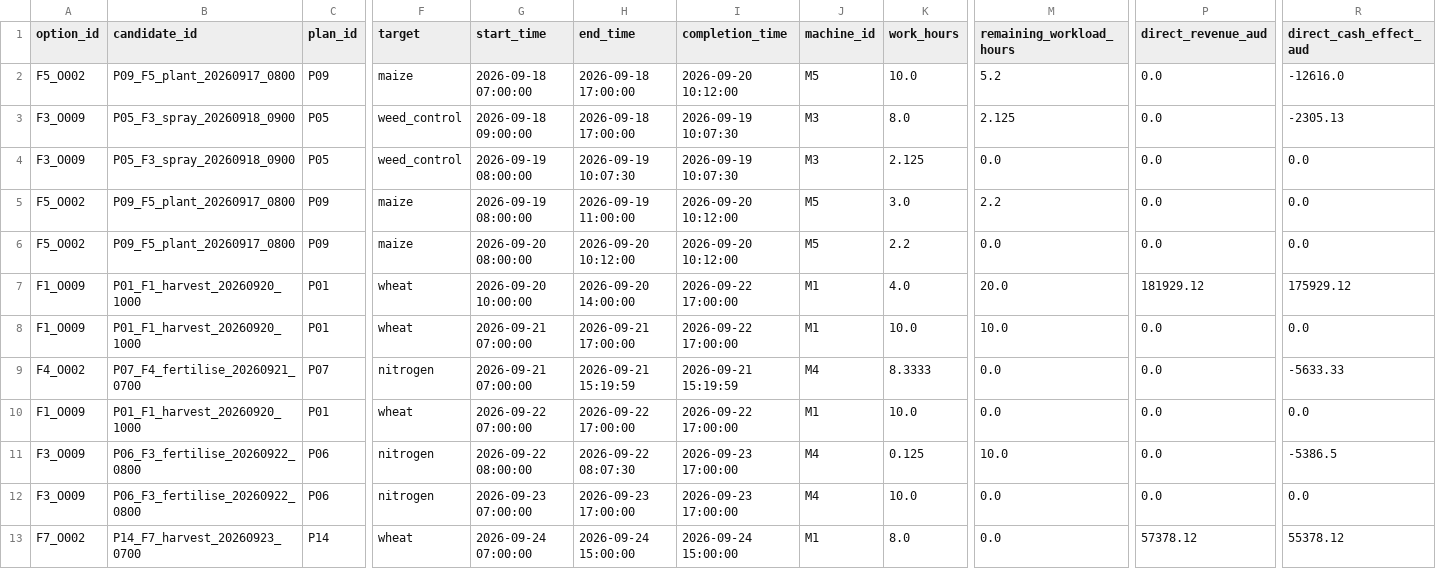
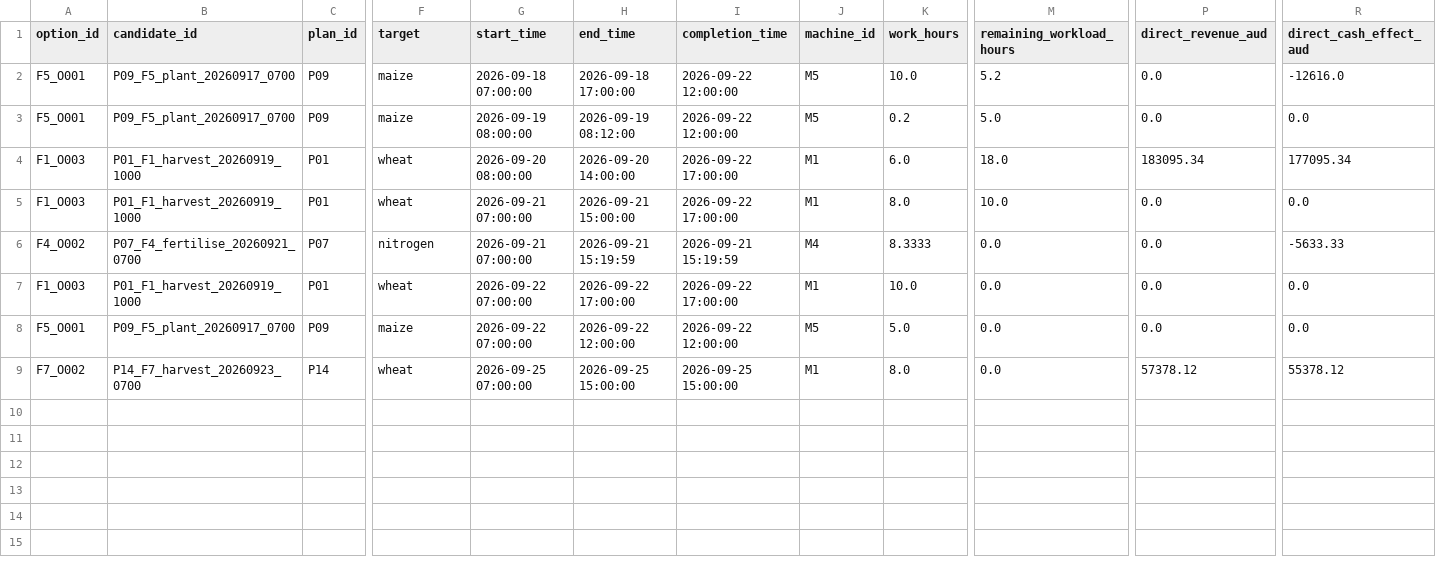
Before and after one commit to Reo906/FarmOpti, a CSV file: data/outputs/optimal_schedule_2.csv, drawn as a sheet; only a part is shown, gaps mark what is left out; removed rows and columns are numbered as before the commit, all else as after; rows hold the shown columns only; the diff names each change by its address in the sheet, - before the commit and + after, or states it on an @@ line.

```diff
--- a/data/outputs/optimal_schedule_2.csv
+++ b/data/outputs/optimal_schedule_2.csv
-A2 (option_id): F5_O002
+A2 (option_id): F5_O001
-B2 (candidate_id): P09_F5_plant_20260917_0800
+B2 (candidate_id): P09_F5_plant_20260917_0700
-I2 (completion_time): 2026-09-20 10:12:00
+I2 (completion_time): 2026-09-22 12:00:00
-row 3: F3_O009 | P05_F3_spray_20260918_0900 | P05 | weed_control | 2026-09-18 09:00:00 | 2026-09-18 17:00:00 | 2026-09-19 10:07:30 | M3 | 8.0 | 2.125 | 0.0 | -2305.13
-row 4: F3_O009 | P05_F3_spray_20260918_0900 | P05 | weed_control | 2026-09-19 08:00:00 | 2026-09-19 10:07:30 | 2026-09-19 10:07:30 | M3 | 2.125 | 0.0 | 0.0 | 0.0
-A3 (option_id): F5_O002
+A3 (option_id): F5_O001
-B3 (candidate_id): P09_F5_plant_20260917_0800
+B3 (candidate_id): P09_F5_plant_20260917_0700
-H3 (end_time): 2026-09-19 11:00:00
+H3 (end_time): 2026-09-19 08:12:00
-I3 (completion_time): 2026-09-20 10:12:00
+I3 (completion_time): 2026-09-22 12:00:00
-K3 (work_hours): 3.0
+K3 (work_hours): 0.2
-M3 (remaining_workload_hours): 2.2
+M3 (remaining_workload_hours): 5.0
-row 6: F5_O002 | P09_F5_plant_20260917_0800 | P09 | maize | 2026-09-20 08:00:00 | 2026-09-20 10:12:00 | 2026-09-20 10:12:00 | M5 | 2.2 | 0.0 | 0.0 | 0.0
-A4:A5 (option_id): F1_O009
+A4:A5 (option_id): F1_O003
-B4:B5 (candidate_id): P01_F1_harvest_20260920_1000
+B4:B5 (candidate_id): P01_F1_harvest_20260919_1000
-G4 (start_time): 2026-09-20 10:00:00
+G4 (start_time): 2026-09-20 08:00:00
-K4 (work_hours): 4.0
+K4 (work_hours): 6.0
-M4 (remaining_workload_hours): 20.0
+M4 (remaining_workload_hours): 18.0
-P4 (direct_revenue_aud): 181929.12
+P4 (direct_revenue_aud): 183095.34
-R4 (direct_cash_effect_aud): 175929.12
+R4 (direct_cash_effect_aud): 177095.34
-H5 (end_time): 2026-09-21 17:00:00
+H5 (end_time): 2026-09-21 15:00:00
-K5 (work_hours): 10.0
+K5 (work_hours): 8.0
-A7 (option_id): F1_O009
+A7 (option_id): F1_O003
-B7 (candidate_id): P01_F1_harvest_20260920_1000
+B7 (candidate_id): P01_F1_harvest_20260919_1000
-row 11: F3_O009 | P06_F3_fertilise_20260922_0800 | P06 | nitrogen | 2026-09-22 08:00:00 | 2026-09-22 08:07:30 | 2026-09-23 17:00:00 | M4 | 0.125 | 10.0 | 0.0 | -5386.5
-row 12: F3_O009 | P06_F3_fertilise_20260922_0800 | P06 | nitrogen | 2026-09-23 07:00:00 | 2026-09-23 17:00:00 | 2026-09-23 17:00:00 | M4 | 10.0 | 0.0 | 0.0 | 0.0
+row 8: F5_O001 | P09_F5_plant_20260917_0700 | P09 | maize | 2026-09-22 07:00:00 | 2026-09-22 12:00:00 | 2026-09-22 12:00:00 | M5 | 5.0 | 0.0 | 0.0 | 0.0
-G9 (start_time): 2026-09-24 07:00:00
+G9 (start_time): 2026-09-25 07:00:00
-H9 (end_time): 2026-09-24 15:00:00
+H9 (end_time): 2026-09-25 15:00:00
-I9 (completion_time): 2026-09-24 15:00:00
+I9 (completion_time): 2026-09-25 15:00:00
```
Also changed, not shown: data/outputs/optimal_schedule_3.csv, data/outputs/optimal_schedule_4.csv, 15 other files.
